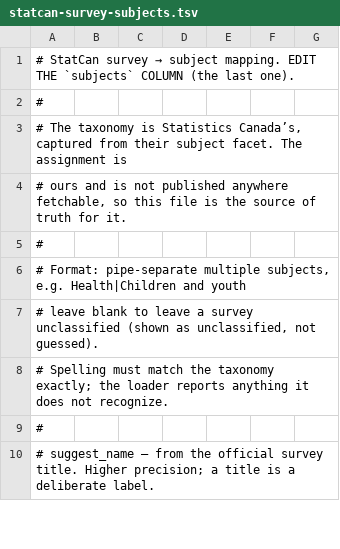
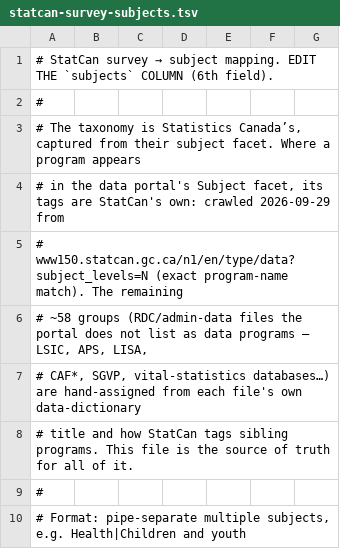
Before and after one commit to p3ji/mobilesurvey, a TSV file: docs/statcan-survey-subjects.tsv, drawn as a sheet; only a part is shown; the shorter side is filled out with more unchanged rows.

Commit message:
feat(statcan-corpus): complete survey→subject tagging (186/186 groups)
Portal-facet crawl gives StatCan's own tags for 127 programs via exact
name match; the remaining 59 RDC/admin-data files absent from the portal
(LSIC, APS, LISA, CAF*, SGVP, vital-statistics databases…) are hand-
assigned from each file's data-dictionary title. Subjects now live in the
parsed subjects column for every row — corpus_unclassified() returns 0.

```diff
--- a/docs/statcan-survey-subjects.tsv
+++ b/docs/statcan-survey-subjects.tsv
@@ -1,5 +1,9 @@
-# StatCan survey → subject mapping. EDIT THE `subjects` COLUMN (the last one).
+# StatCan survey → subject mapping. EDIT THE `subjects` COLUMN (6th field).
 #
-# The taxonomy is Statistics Canada’s, captured from their subject facet. The assignment is
-# ours and is not published anywhere fetchable, so this file is the source of truth for it.
+# The taxonomy is Statistics Canada’s, captured from their subject facet. Where a program appears
+# in the data portal's Subject facet, its tags are StatCan's own: crawled 2026-09-29 from
+# www150.statcan.gc.ca/n1/en/type/data?subject_levels=N (exact program-name match). The remaining
+# ~58 groups (RDC/admin-data files the portal does not list as data programs — LSIC, APS, LISA,
+# CAF*, SGVP, vital-statistics databases…) are hand-assigned from each file's own data-dictionary
+# title and how StatCan tags sibling programs. This file is the source of truth for all of it.
 #
```
